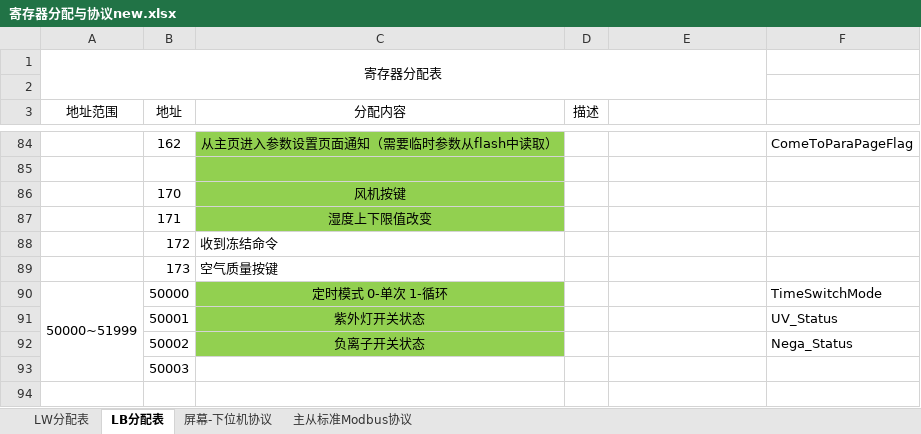
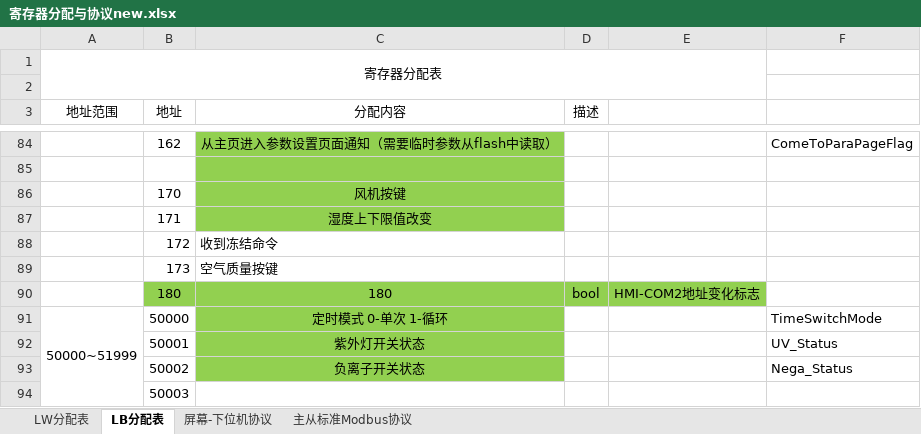
Before and after one commit to captain58/dehumi_analog, an Excel workbook: 寄存器分配与协议new.xlsx, sheet LB分配表, drawn as a sheet; only a part is shown, gaps mark what is left out; values as stored, in another font and other column widths than the file's, no borders; the diff names each change by its address in the sheet, - before the commit and + after, or states it on an @@ line.

```diff
--- a/寄存器分配与协议new.xlsx (sheet LB分配表)
+++ b/寄存器分配与协议new.xlsx (sheet LB分配表)
+row 90:  | 180 | 180 | bool | HMI-COM2地址变化标志
```
Also changed, not shown: sheet LW分配表, formulas that keep their value, charts or pictures, 17 other files.
